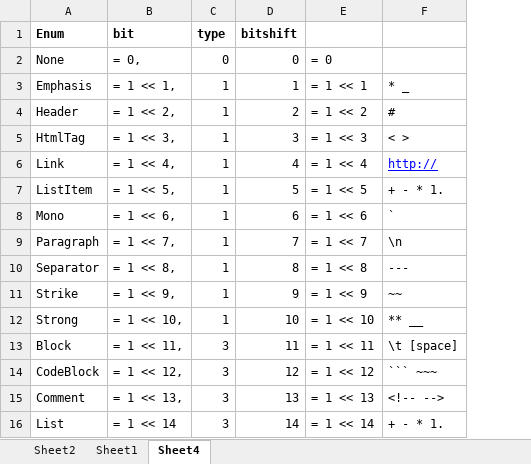
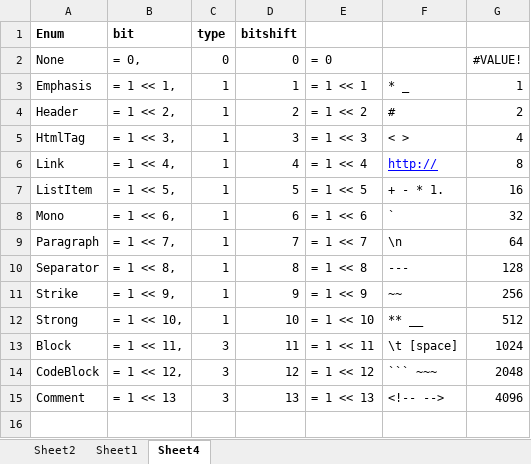
Before and after one commit to arcandio/MDparse, an Excel workbook: algorithm.xlsx, sheet Sheet4, drawn as a sheet; values as stored, in another font and other column widths than the file's, no borders; removed rows and columns are numbered as before the commit, all else as after; the diff names each change by its address in the sheet, - before the commit and + after, or states it on an @@ line.

```diff
--- a/algorithm.xlsx (sheet Sheet4)
+++ b/algorithm.xlsx (sheet Sheet4)
+column G, rows 2-15: #VALUE! | 1 | 2 | 4 | 8 | 16 | 32 | 64 | 128 | 256 | 512 | 1024 | 2048 | 4096
-B15: = 1 << 13,
+B15: = 1 << 13
-row 16: List | = 1 << 14 | 3 | 14 | = 1 << 14 | + - * 1.
```
Also changed, not shown: 1 other file.
